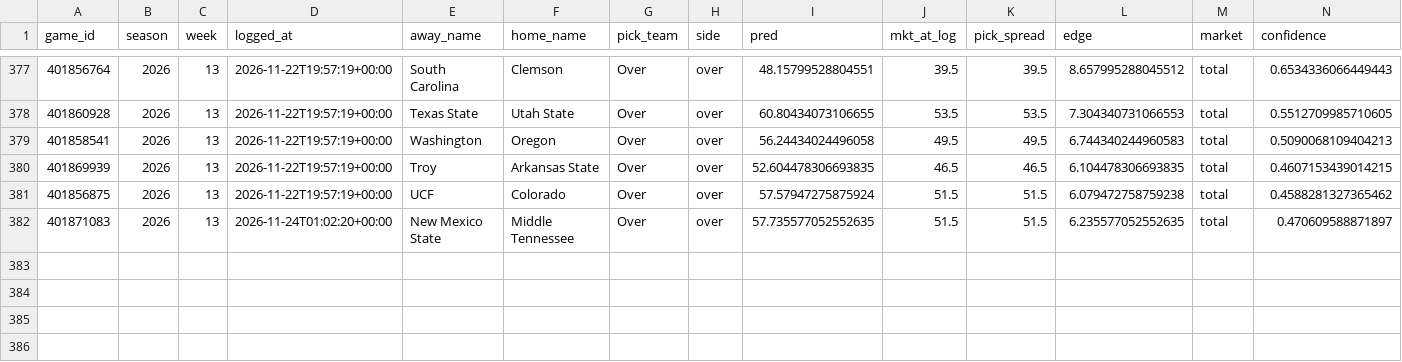
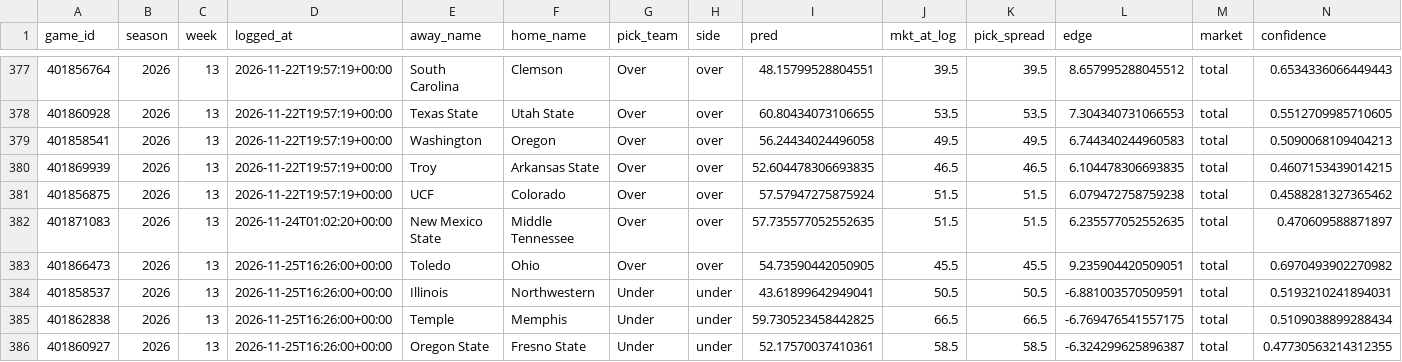
Before and after one commit to ajrog1-collab/CFB_Card, a CSV file: data/bet_log.csv, drawn as a sheet; only a part is shown, gaps mark what is left out; rows hold the shown columns only; the diff names each change by its address in the sheet, - before the commit and + after, or states it on an @@ line.

```diff
--- a/data/bet_log.csv
+++ b/data/bet_log.csv
+row 383: 401866473 | 2026 | 13 | 2026-11-25T16:26:00+00:00 | Toledo | Ohio | Over | over | 54.73590442050905 | 45.5 | 45.5 | 9.235904420509051 | total | 0.6970493902270982
+row 384: 401858537 | 2026 | 13 | 2026-11-25T16:26:00+00:00 | Illinois | Northwestern | Under | under | 43.61899642949041 | 50.5 | 50.5 | -6.881003570509591 | total | 0.5193210241894031
+row 385: 401862838 | 2026 | 13 | 2026-11-25T16:26:00+00:00 | Temple | Memphis | Under | under | 59.730523458442825 | 66.5 | 66.5 | -6.769476541557175 | total | 0.5109038899288434
+row 386: 401860927 | 2026 | 13 | 2026-11-25T16:26:00+00:00 | Oregon State | Fresno State | Under | under | 52.17570037410361 | 58.5 | 58.5 | -6.324299625896387 | total | 0.47730563214312355
```
Also changed, not shown: 17 other files.
